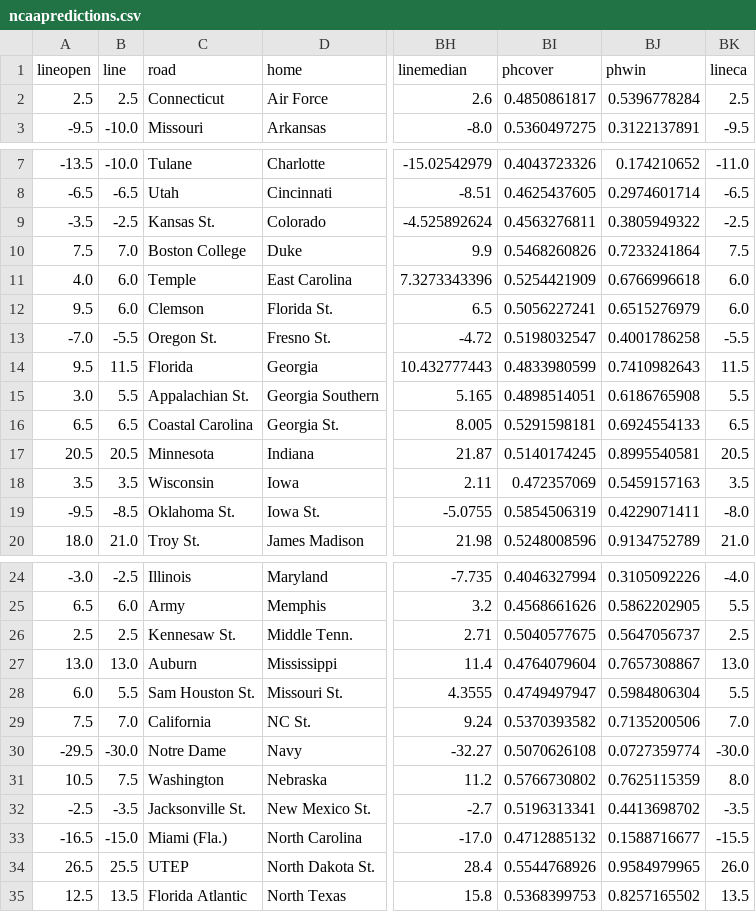
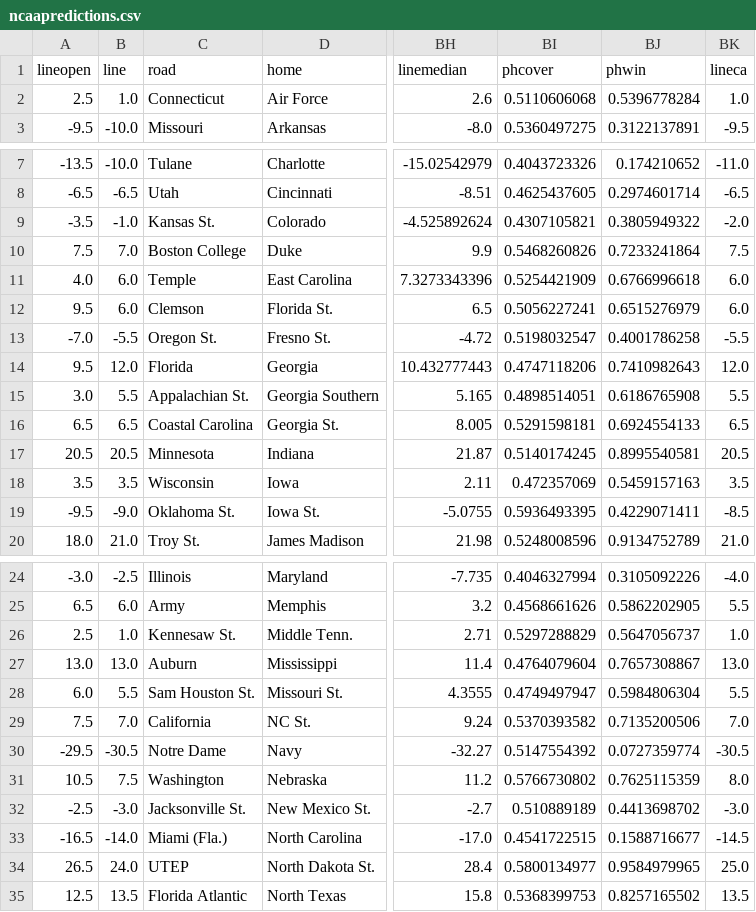
Before and after one commit to manulbets-web/ncaaf-consensus-lab, a CSV file: data/current/ncaapredictions.csv, drawn as a sheet; only a part is shown, gaps mark what is left out; the diff covers the shown part only; the diff names each change by its address in the sheet, - before the commit and + after, or states it on an @@ line.

Commit message:
data: PredictionTracker 2026 week 9 refresh

```diff
--- a/data/current/ncaapredictions.csv
+++ b/data/current/ncaapredictions.csv
-B2 (line): 2.5
+B2 (line): 1.0
-BI2 (phcover): 0.4850861817
+BI2 (phcover): 0.5110606068
-BK2 (lineca): 2.5
+BK2 (lineca): 1.0
-B9 (line): -2.5
+B9 (line): -1.0
-BI9 (phcover): 0.4563276811
+BI9 (phcover): 0.4307105821
-BK9 (lineca): -2.5
+BK9 (lineca): -2.0
-B14 (line): 11.5
+B14 (line): 12.0
-BI14 (phcover): 0.4833980599
+BI14 (phcover): 0.4747118206
-BK14 (lineca): 11.5
+BK14 (lineca): 12.0
-B19 (line): -8.5
+B19 (line): -9.0
-BI19 (phcover): 0.5854506319
+BI19 (phcover): 0.5936493395
-BK19 (lineca): -8.0
+BK19 (lineca): -8.5
-B26 (line): 2.5
+B26 (line): 1.0
-BI26 (phcover): 0.5040577675
+BI26 (phcover): 0.5297288829
-BK26 (lineca): 2.5
+BK26 (lineca): 1.0
-B30 (line): -30.0
+B30 (line): -30.5
-BI30 (phcover): 0.5070626108
+BI30 (phcover): 0.5147554392
-BK30 (lineca): -30.0
+BK30 (lineca): -30.5
-B32 (line): -3.5
+B32 (line): -3.0
-BI32 (phcover): 0.5196313341
+BI32 (phcover): 0.510889189
-BK32 (lineca): -3.5
+BK32 (lineca): -3.0
-B33 (line): -15.0
+B33 (line): -14.0
-BI33 (phcover): 0.4712885132
+BI33 (phcover): 0.4541722515
-BK33 (lineca): -15.5
+BK33 (lineca): -14.5
-B34 (line): 25.5
+B34 (line): 24.0
-BI34 (phcover): 0.5544768926
+BI34 (phcover): 0.5800134977
-BK34 (lineca): 26.0
+BK34 (lineca): 25.0
```
Also changed, not shown: 5 edited cells elsewhere in this file, 4 other files.
